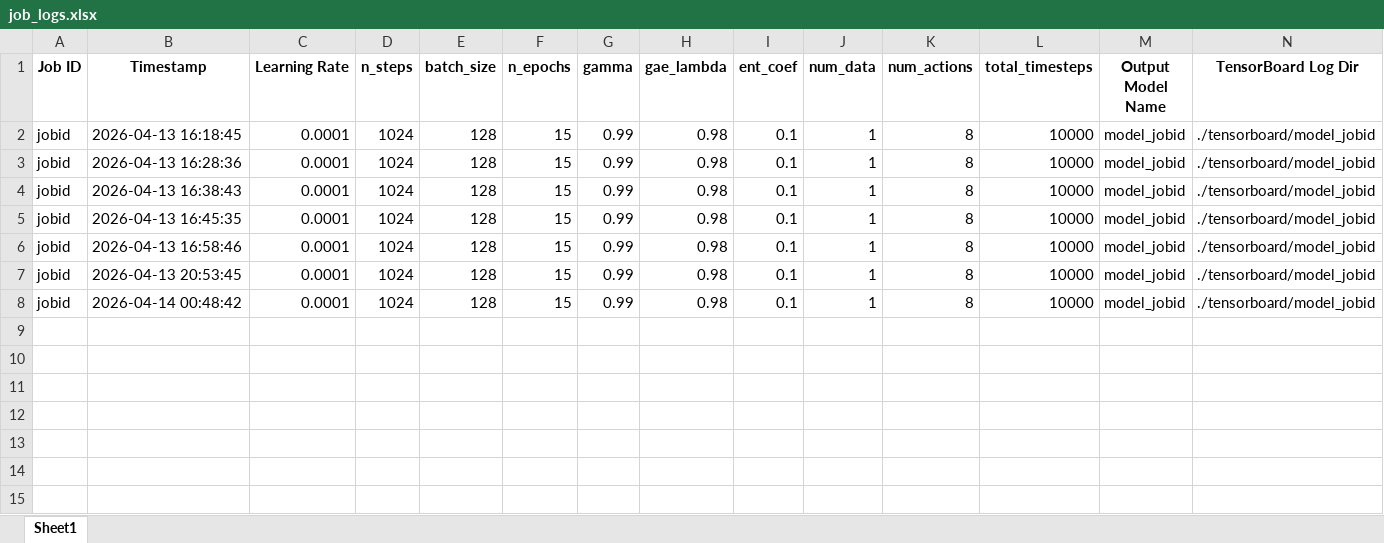
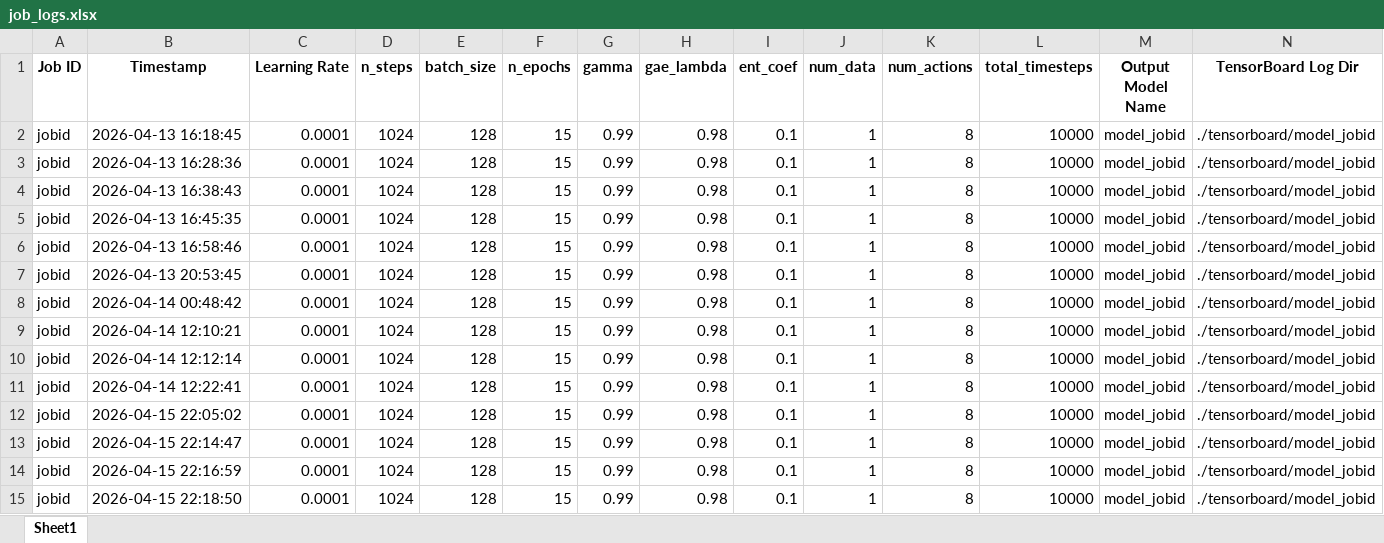
Before and after one commit to mokraneimed/CHEHAB, an Excel workbook: RL/job_logs.xlsx, sheet Sheet1, drawn as a sheet; only a part is shown; values as stored, in another font and other column widths than the file's, no borders; rows hold the shown columns only; the diff names each change by its address in the sheet, - before the commit and + after, or states it on an @@ line.

```diff
--- a/RL/job_logs.xlsx (sheet Sheet1)
+++ b/RL/job_logs.xlsx (sheet Sheet1)
+row 9: jobid | 2026-04-14 12:10:21 | 0.0001 | 1024 | 128 | 15 | 0.99 | 0.98 | 0.1 | 1 | 8 | 10000 | model_jobid | ./tensorboard/model_jobid
+row 10: jobid | 2026-04-14 12:12:14 | 0.0001 | 1024 | 128 | 15 | 0.99 | 0.98 | 0.1 | 1 | 8 | 10000 | model_jobid | ./tensorboard/model_jobid
+row 11: jobid | 2026-04-14 12:22:41 | 0.0001 | 1024 | 128 | 15 | 0.99 | 0.98 | 0.1 | 1 | 8 | 10000 | model_jobid | ./tensorboard/model_jobid
+row 12: jobid | 2026-04-15 22:05:02 | 0.0001 | 1024 | 128 | 15 | 0.99 | 0.98 | 0.1 | 1 | 8 | 10000 | model_jobid | ./tensorboard/model_jobid
+row 13: jobid | 2026-04-15 22:14:47 | 0.0001 | 1024 | 128 | 15 | 0.99 | 0.98 | 0.1 | 1 | 8 | 10000 | model_jobid | ./tensorboard/model_jobid
+row 14: jobid | 2026-04-15 22:16:59 | 0.0001 | 1024 | 128 | 15 | 0.99 | 0.98 | 0.1 | 1 | 8 | 10000 | model_jobid | ./tensorboard/model_jobid
+row 15: jobid | 2026-04-15 22:18:50 | 0.0001 | 1024 | 128 | 15 | 0.99 | 0.98 | 0.1 | 1 | 8 | 10000 | model_jobid | ./tensorboard/model_jobid
```
Also changed, not shown: 18 other files.
